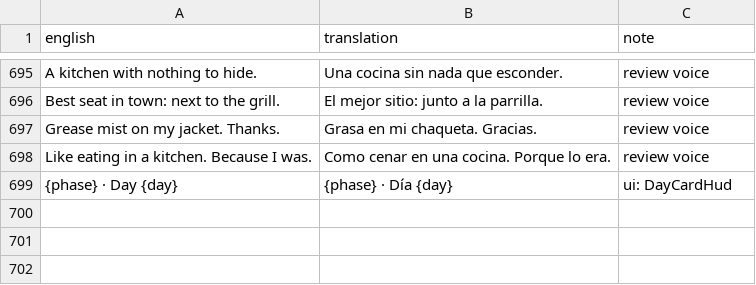
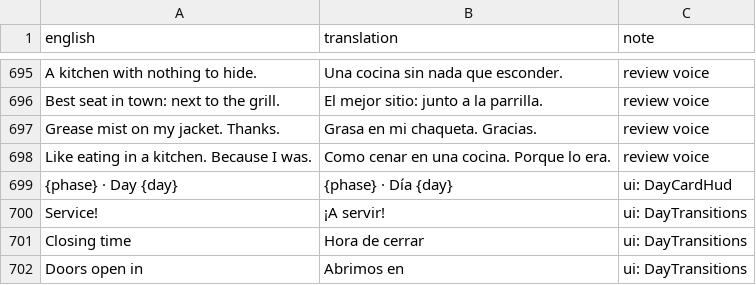
Before and after one commit to sergiofidalgo/mise-en-flex, a CSV file: Assets/_Project/Data/Localization/es.csv, drawn as a sheet; only a part is shown, gaps mark what is left out.

```diff
--- a/Assets/_Project/Data/Localization/es.csv
+++ b/Assets/_Project/Data/Localization/es.csv
@@ -707 +707,4 @@ Like eating in a kitchen. Because I was.,Como cenar en una cocina. Porque lo era
 {phase} · Day {day},{phase} · Día {day},ui: DayCardHud
+Service!,¡A servir!,ui: DayTransitions
+Closing time,Hora de cerrar,ui: DayTransitions
+Doors open in,Abrimos en,ui: DayTransitions
```
Also changed, not shown: 11 other files.
